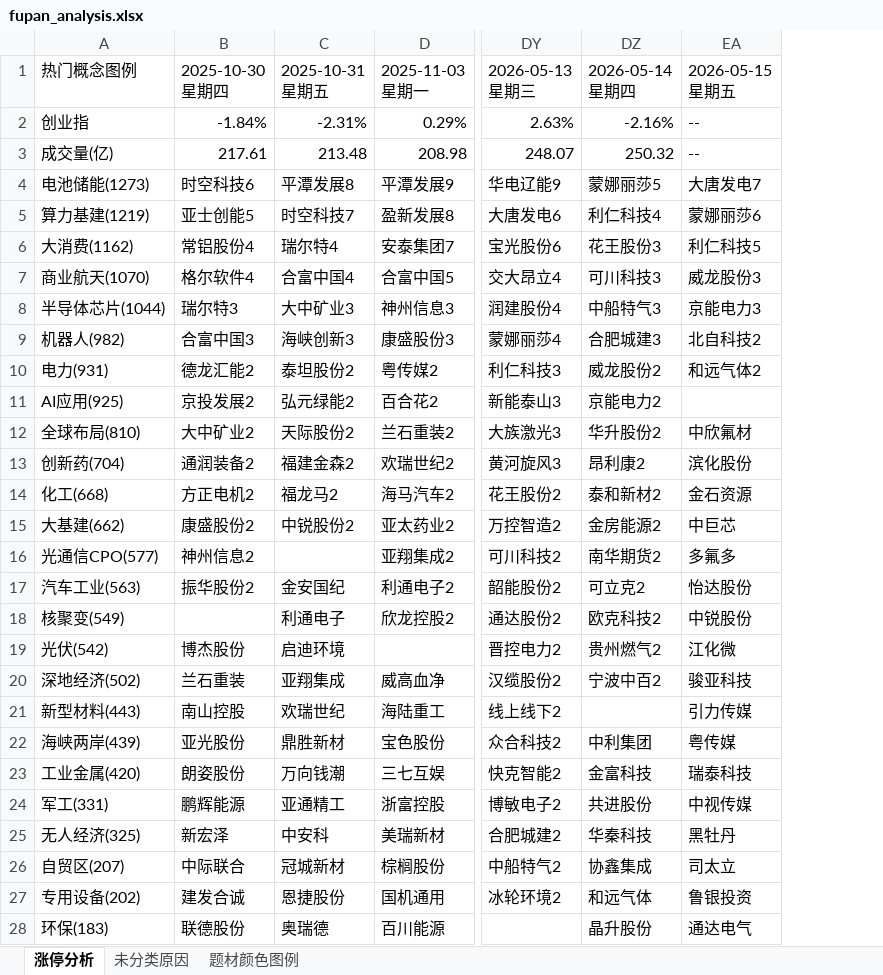
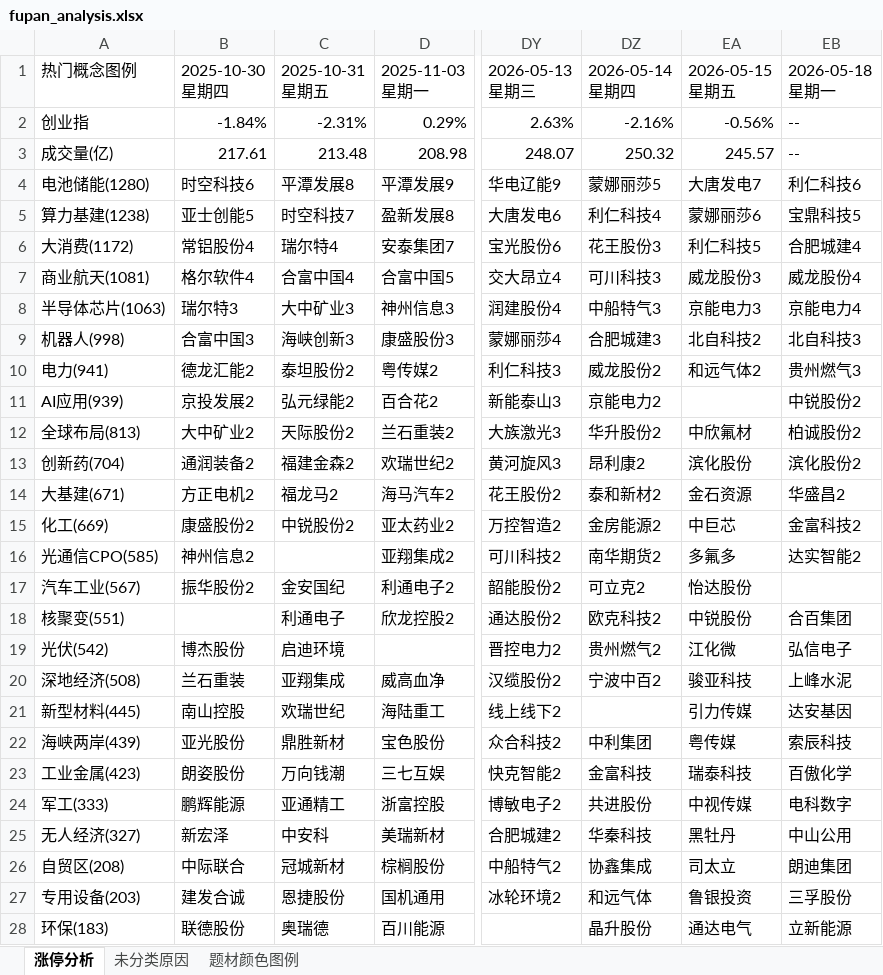
Before and after one commit to KealLiang/HardTrading, an Excel workbook: excel/fupan_analysis.xlsx, sheet 涨停分析, drawn as a sheet; only a part is shown, gaps mark what is left out; values as stored, in another font and other column widths than the file's, no cell formats; the diff covers the shown part only; the diff names each change by its address in the sheet, - before the commit and + after, or states it on an @@ line.

```diff
--- a/excel/fupan_analysis.xlsx (sheet 涨停分析)
+++ b/excel/fupan_analysis.xlsx (sheet 涨停分析)
+column EB (2026-05-18 星期一), rows 2-28: -- | -- | 利仁科技6 | 宝鼎科技5 | 合肥城建4 | 威龙股份4 | 京能电力4 | 北自科技3 | 贵州燃气3 | 中锐股份2 | 柏诚股份2 | 滨化股份2 | 华盛昌2 | 金富科技2 | 达实智能2 |  | 合百集团 | 弘信电子 | 上峰水泥 | 达安基因 | 索辰科技 | 百傲化学 | 电科数字 | 中山公用 | 朗迪集团 | 三孚股份 | 立新能源
-EA2 (2026-05-15 星期五): --
+EA2 (2026-05-15 星期五): -0.56%
-EA3 (2026-05-15 星期五): --
+EA3 (2026-05-15 星期五): 245.57
-A4 (热门概念图例): 电池储能(1273)
+A4 (热门概念图例): 电池储能(1280)
-A5 (热门概念图例): 算力基建(1219)
+A5 (热门概念图例): 算力基建(1238)
-A6 (热门概念图例): 大消费(1162)
+A6 (热门概念图例): 大消费(1172)
-A7 (热门概念图例): 商业航天(1070)
+A7 (热门概念图例): 商业航天(1081)
-A8 (热门概念图例): 半导体芯片(1044)
+A8 (热门概念图例): 半导体芯片(1063)
-A9 (热门概念图例): 机器人(982)
+A9 (热门概念图例): 机器人(998)
-A10 (热门概念图例): 电力(931)
+A10 (热门概念图例): 电力(941)
-A11 (热门概念图例): AI应用(925)
+A11 (热门概念图例): AI应用(939)
-A12 (热门概念图例): 全球布局(810)
+A12 (热门概念图例): 全球布局(813)
-A14 (热门概念图例): 化工(668)
+A14 (热门概念图例): 大基建(671)
-A15 (热门概念图例): 大基建(662)
+A15 (热门概念图例): 化工(669)
-A16 (热门概念图例): 光通信CPO(577)
+A16 (热门概念图例): 光通信CPO(585)
-A17 (热门概念图例): 汽车工业(563)
+A17 (热门概念图例): 汽车工业(567)
-A18 (热门概念图例): 核聚变(549)
+A18 (热门概念图例): 核聚变(551)
-A20 (热门概念图例): 深地经济(502)
+A20 (热门概念图例): 深地经济(508)
-A21 (热门概念图例): 新型材料(443)
+A21 (热门概念图例): 新型材料(445)
-A23 (热门概念图例): 工业金属(420)
+A23 (热门概念图例): 工业金属(423)
-A24 (热门概念图例): 军工(331)
+A24 (热门概念图例): 军工(333)
-A25 (热门概念图例): 无人经济(325)
+A25 (热门概念图例): 无人经济(327)
-A26 (热门概念图例): 自贸区(207)
+A26 (热门概念图例): 自贸区(208)
-A27 (热门概念图例): 专用设备(202)
+A27 (热门概念图例): 专用设备(203)
```
Also changed, not shown: 7 edited cells elsewhere in this sheet, sheet 未分类原因, sheet 题材颜色图例, cell formats, excel/market_analysis.xlsx, 4 other files.
